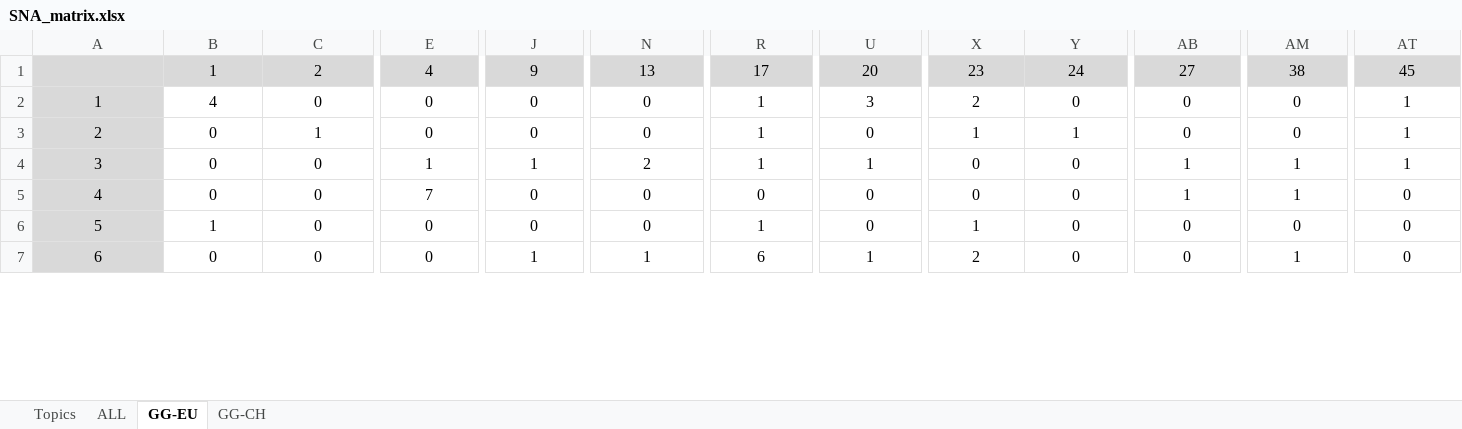
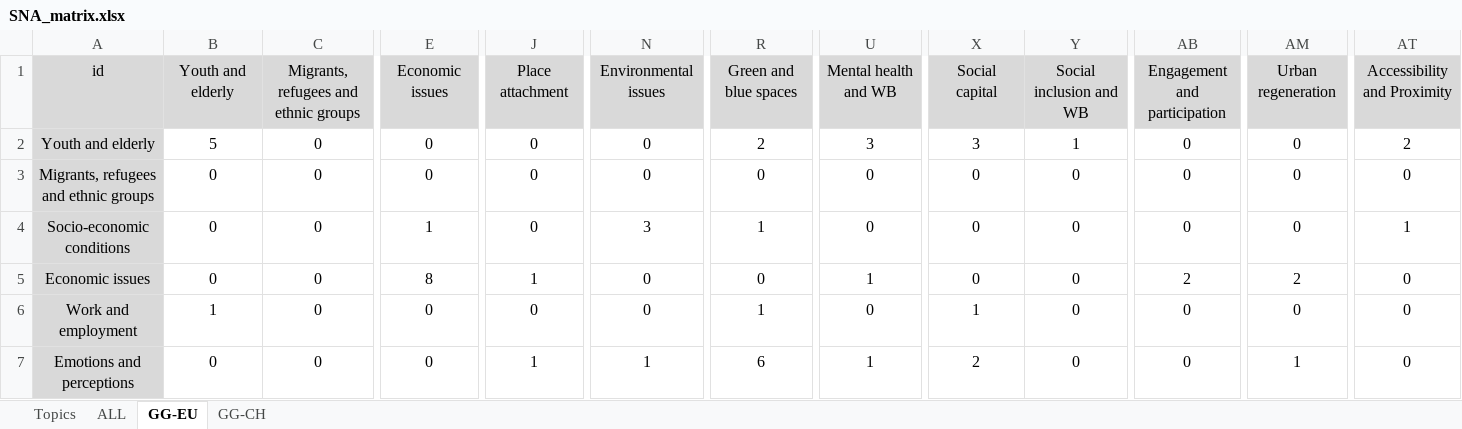
Before and after one commit to EliaMTH/SNAgraph, an Excel workbook: SNA_matrix.xlsx, sheet GG-EU, drawn as a sheet; only a part is shown, gaps mark what is left out; values as stored, in another font and other column widths than the file's, no borders; removed rows and columns are numbered as before the commit, all else as after; rows hold the shown columns only; the diff covers the shown part only; the diff names each change by its address in the sheet, - before the commit and + after, or states it on an @@ line.

```diff
--- a/SNA_matrix.xlsx (sheet GG-EU)
+++ b/SNA_matrix.xlsx (sheet GG-EU)
-row 1:  | 1 | 2 | 4 | 9 | 13 | 17 | 20 | 23 | 24 | 27 | 38 | 45
+row 1: id | Youth and elderly | Migrants, refugees and ethnic groups | Economic issues | Place attachment | Environmental issues | Green and blue spaces | Mental health and WB | Social capital | Social inclusion and WB | Engagement and participation | Urban regeneration | Accessibility and Proximity
-A2: 1
+A2: Youth and elderly
-B2: 4
+B2: 5
-R2: 1
+R2: 2
-X2: 2
+X2: 3
-Y2: 0
+Y2: 1
-AT2: 1
+AT2: 2
-A3: 2
+A3: Migrants, refugees and ethnic groups
-C3: 1
+C3: 0
-R3: 1
+R3: 0
-X3: 1
+X3: 0
-Y3: 1
+Y3: 0
-AT3: 1
+AT3: 0
-A4: 3
+A4: Socio-economic conditions
-J4: 1
+J4: 0
-N4: 2
+N4: 3
-U4: 1
+U4: 0
-AB4: 1
+AB4: 0
-AM4: 1
+AM4: 0
-A5: 4
+A5: Economic issues
-E5: 7
+E5: 8
-J5: 0
+J5: 1
-U5: 0
+U5: 1
-AB5: 1
+AB5: 2
-AM5: 1
+AM5: 2
-A6: 5
+A6: Work and employment
-A7: 6
+A7: Emotions and perceptions
```
Also changed, not shown: 3 added rows, 184 edited cells and cell formats elsewhere in this sheet, sheet ALL, sheet GG-CH, sheet Topics, 6 other files.
